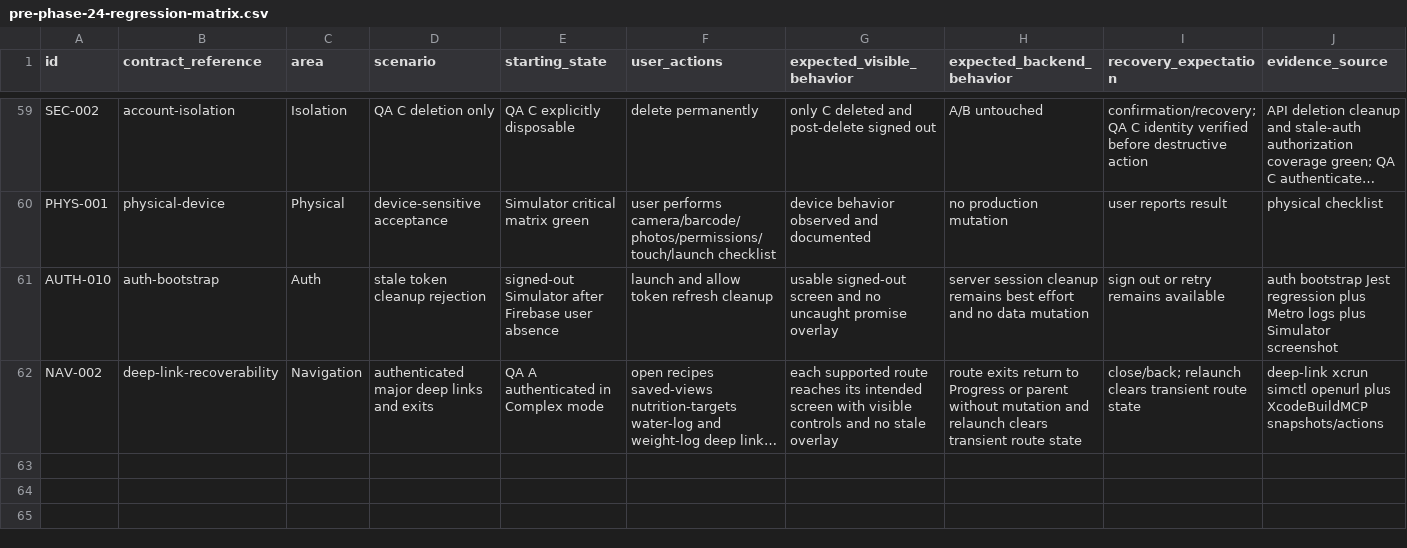
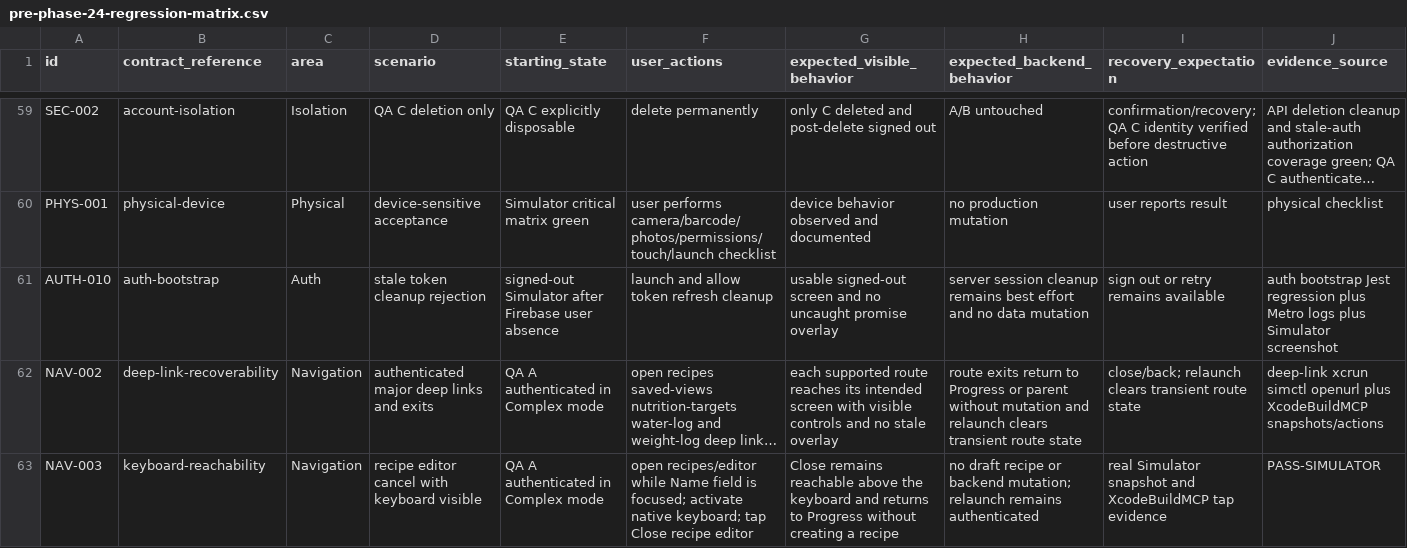
Before and after one commit to joshuaAryy/food-tracker, a CSV file: docs/superpowers/pre-phase-24-regression-matrix.csv, drawn as a sheet; only a part is shown, gaps mark what is left out; long unchanged cells end in …; rows hold the shown columns only; the diff names each change by its address in the sheet, - before the commit and + after, or states it on an @@ line.

Commit message:
docs: record recipe editor keyboard recovery

```diff
--- a/docs/superpowers/pre-phase-24-regression-matrix.csv
+++ b/docs/superpowers/pre-phase-24-regression-matrix.csv
+row 63: NAV-003 | keyboard-reachability | Navigation | recipe editor cancel with keyboard visible | QA A authenticated in Complex mode | open recipes/editor while Name field is focused; activate native keyboard; tap Close recipe editor | Close remains reachable above the keyboard and returns to Progress without creating a recipe | no draft recipe or backend mutation; relaunch remains authenticated | real Simulator snapshot and XcodeBuildMCP tap evidence | PASS-SIMULATOR
```
Also changed, not shown: 1 other file.
